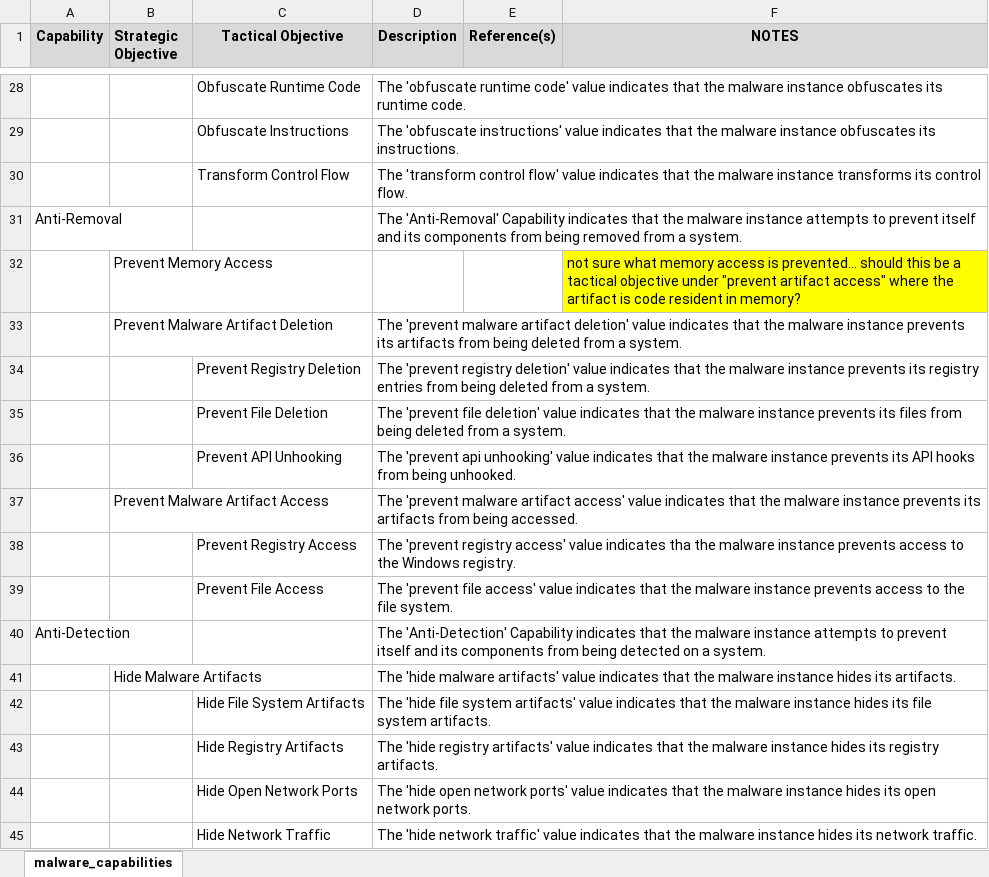
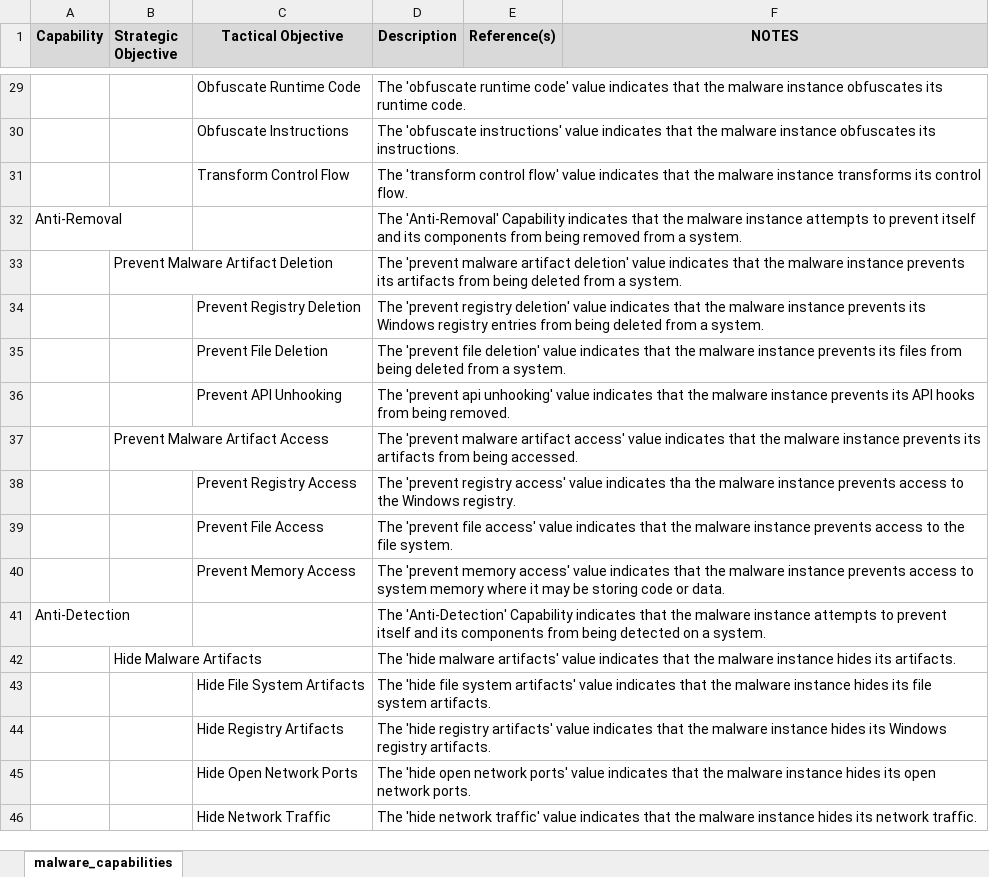
Before and after one commit to MAECProject/working-documents, an Excel workbook: mind_maps/malware_capabilities_descriptions.xlsx, sheet malware_capabilities, drawn as a sheet; only a part is shown, gaps mark what is left out; values as stored, in another font and other column widths than the file's, no borders; removed rows and columns are numbered as before the commit, all else as after; the diff covers the shown part only; the diff names each change by its address in the sheet, - before the commit and + after, or states it on an @@ line.

```diff
--- a/mind_maps/malware_capabilities_descriptions.xlsx (sheet malware_capabilities)
+++ b/mind_maps/malware_capabilities_descriptions.xlsx (sheet malware_capabilities)
-row 32:  | Prevent Memory Access |  |  |  | not sure what memory access is prevented… should this be a tactical objective under "prevent artifact access" where the artifact is code resident in memory?
-D34 (Description): …prevents its registry entries…
+D34 (Description): …prevents its Windows registry entries…
-D36 (Description): …from being unhooked.
+D36 (Description): …from being removed.
+row 40:  |  | Prevent Memory Access | The 'prevent memory access' value indicates that the malware instance prevents access to system memory where it may be storing code or data.
-D44 (Description): …hides its registry artifacts.
+D44 (Description): …hides its Windows registry artifacts.
```
Also changed, not shown: 4 added rows, 4 removed rows and 53 edited cells elsewhere in this sheet.
